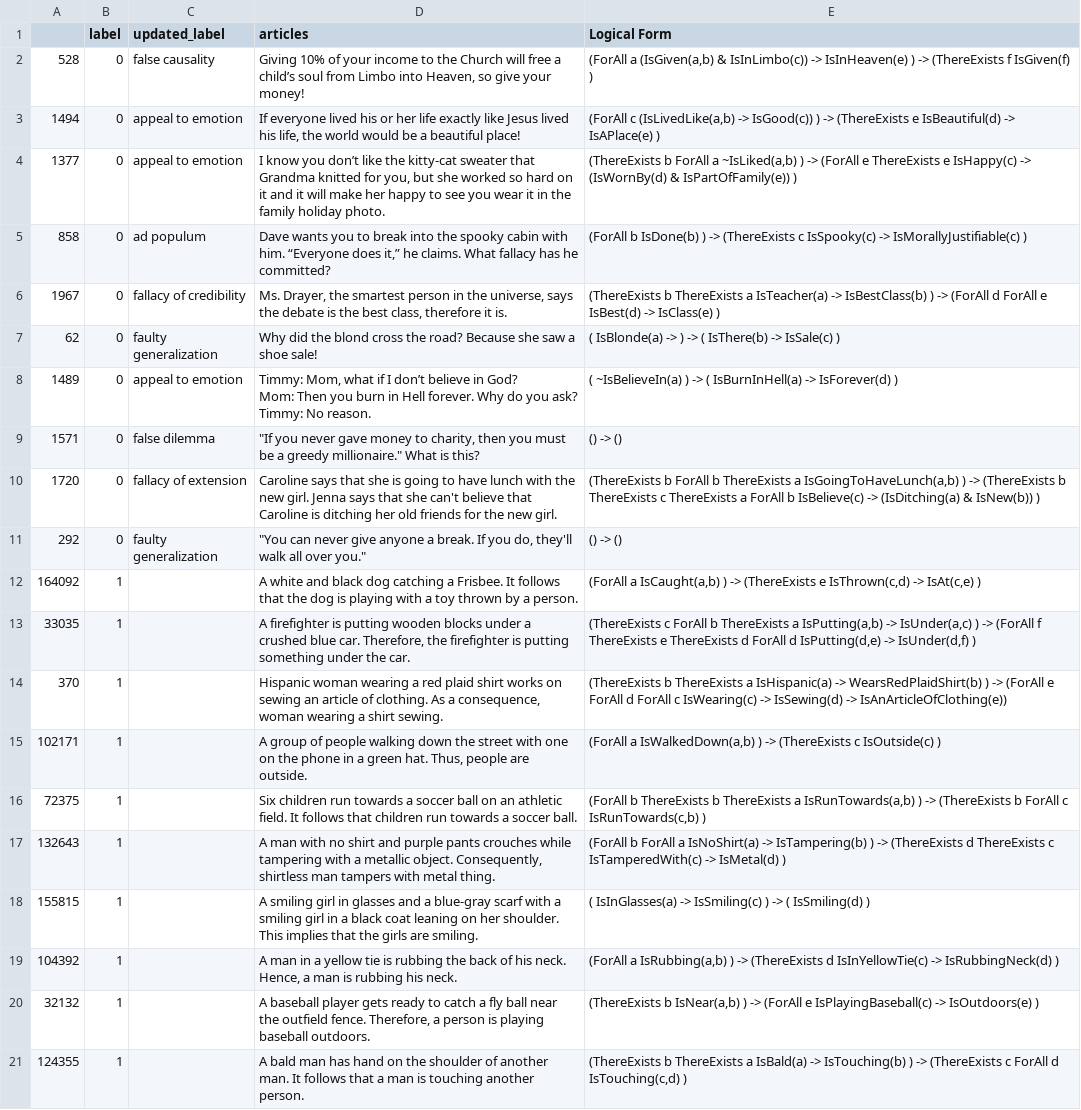
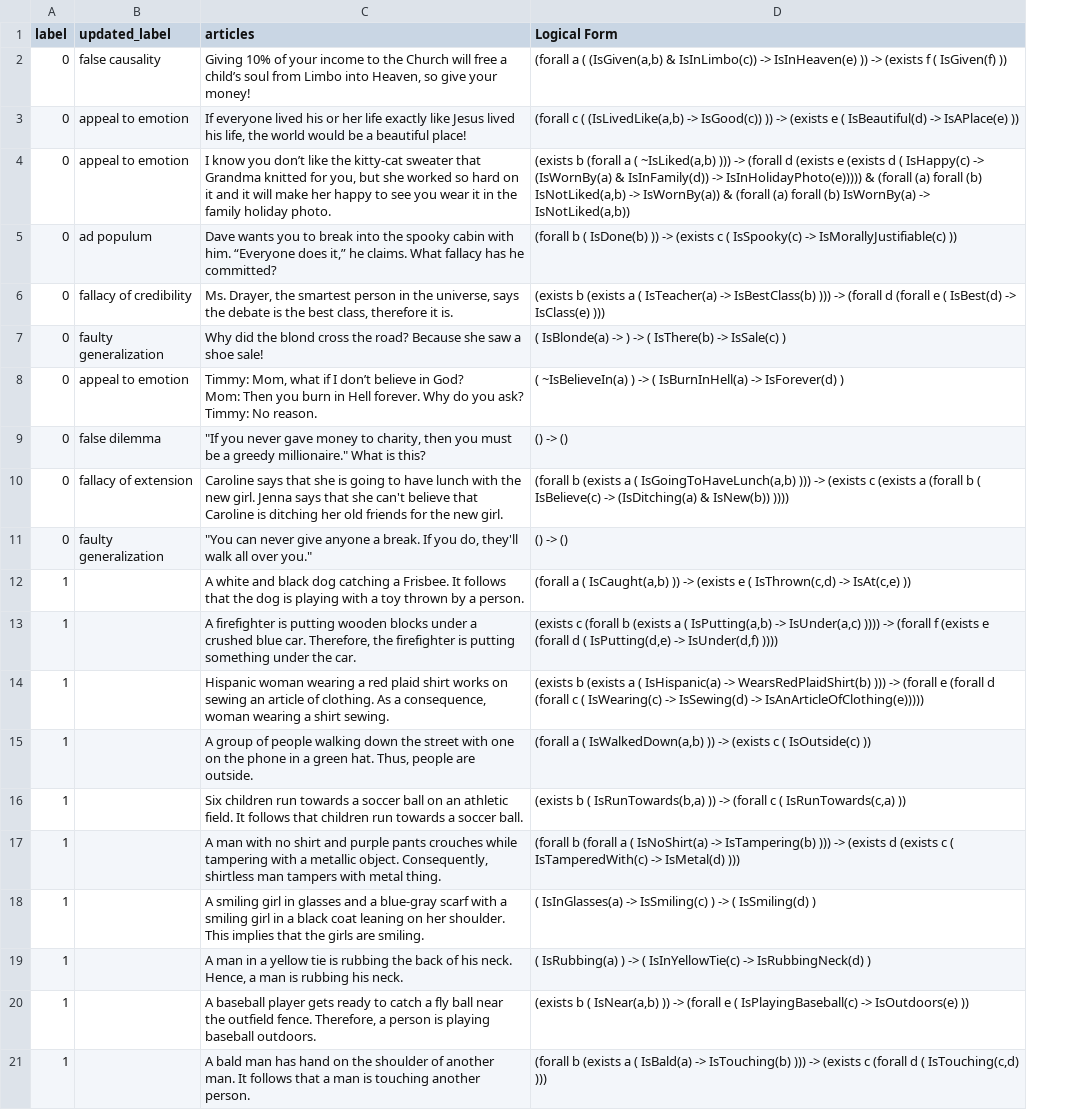
Before and after one commit to lovishchopra/NL2FOL, a CSV file: results/run1.csv, drawn as a sheet; removed rows and columns are numbered as before the commit, all else as after; the diff names each change by its address in the sheet, - before the commit and + after, or states it on an @@ line.

```diff
--- a/results/run1.csv
+++ b/results/run1.csv
-column A, rows 2-21: 528 | 1494 | 1377 | 858 | 1967 | 62 | 1489 | 1571 | 1720 | 292 | 164092 | 33035 | 370 | 102171 | 72375 | 132643 | 155815 | 104392 | 32132 | 124355
-D2 (Logical Form): (ForAll a (IsGiven(a,b) & IsInLimbo(c)) -> IsInHeaven(e) ) -> (ThereExists f IsGiven(f) )
+D2 (Logical Form): (forall a ( (IsGiven(a,b) & IsInLimbo(c)) -> IsInHeaven(e) )) -> (exists f ( IsGiven(f) ))
-D3 (Logical Form): (ForAll c (IsLivedLike(a,b) -> IsGood(c)) ) -> (ThereExists e IsBeautiful(d) -> IsAPlace(e) )
+D3 (Logical Form): (forall c ( (IsLivedLike(a,b) -> IsGood(c)) )) -> (exists e ( IsBeautiful(d) -> IsAPlace(e) ))
-D4 (Logical Form): (ThereExists b ForAll a ~IsLiked(a,b) ) -> (ForAll e ThereExists e IsHappy(c) -> (IsWornBy(d) & IsPartOfFamily(e)) )
+D4 (Logical Form): (exists b (forall a ( ~IsLiked(a,b) ))) -> (forall d (exists e (exists d ( IsHappy(c) -> (IsWornBy(a) & IsInFamily(d)) -> IsInHolidayPhoto(e))))) & (forall (a) forall (b) IsNotLiked(a,b) -> IsWornBy(a)) & (forall (a) forall (b) IsWornBy(a) -> IsNotLiked(a,b))
-D5 (Logical Form): (ForAll b IsDone(b) ) -> (ThereExists c IsSpooky(c) -> IsMorallyJustifiable(c) )
+D5 (Logical Form): (forall b ( IsDone(b) )) -> (exists c ( IsSpooky(c) -> IsMorallyJustifiable(c) ))
-D6 (Logical Form): (ThereExists b ThereExists a IsTeacher(a) -> IsBestClass(b) ) -> (ForAll d ForAll e IsBest(d) -> IsClass(e) )
+D6 (Logical Form): (exists b (exists a ( IsTeacher(a) -> IsBestClass(b) ))) -> (forall d (forall e ( IsBest(d) -> IsClass(e) )))
-D10 (Logical Form): (ThereExists b ForAll b ThereExists a IsGoingToHaveLunch(a,b) ) -> (ThereExists b ThereExists c ThereExists a ForAll b IsBelieve(c) -> (IsDitching(a) & IsNew(b)) )
+D10 (Logical Form): (forall b (exists a ( IsGoingToHaveLunch(a,b) ))) -> (exists c (exists a (forall b ( IsBelieve(c) -> (IsDitching(a) & IsNew(b)) ))))
-D12 (Logical Form): (ForAll a IsCaught(a,b) ) -> (ThereExists e IsThrown(c,d) -> IsAt(c,e) )
+D12 (Logical Form): (forall a ( IsCaught(a,b) )) -> (exists e ( IsThrown(c,d) -> IsAt(c,e) ))
-D13 (Logical Form): (ThereExists c ForAll b ThereExists a IsPutting(a,b) -> IsUnder(a,c) ) -> (ForAll f ThereExists e ThereExists d ForAll d IsPutting(d,e) -> IsUnder(d,f) )
+D13 (Logical Form): (exists c (forall b (exists a ( IsPutting(a,b) -> IsUnder(a,c) )))) -> (forall f (exists e (forall d ( IsPutting(d,e) -> IsUnder(d,f) ))))
-D14 (Logical Form): (ThereExists b ThereExists a IsHispanic(a) -> WearsRedPlaidShirt(b) ) -> (ForAll e ForAll d ForAll c IsWearing(c) -> IsSewing(d) -> IsAnArticleOfClothing(e))
+D14 (Logical Form): (exists b (exists a ( IsHispanic(a) -> WearsRedPlaidShirt(b) ))) -> (forall e (forall d (forall c ( IsWearing(c) -> IsSewing(d) -> IsAnArticleOfClothing(e)))))
-D15 (Logical Form): (ForAll a IsWalkedDown(a,b) ) -> (ThereExists c IsOutside(c) )
+D15 (Logical Form): (forall a ( IsWalkedDown(a,b) )) -> (exists c ( IsOutside(c) ))
-D16 (Logical Form): (ForAll b ThereExists b ThereExists a IsRunTowards(a,b) ) -> (ThereExists b ForAll c IsRunTowards(c,b) )
+D16 (Logical Form): (exists b ( IsRunTowards(b,a) )) -> (forall c ( IsRunTowards(c,a) ))
-D17 (Logical Form): (ForAll b ForAll a IsNoShirt(a) -> IsTampering(b) ) -> (ThereExists d ThereExists c IsTamperedWith(c) -> IsMetal(d) )
+D17 (Logical Form): (forall b (forall a ( IsNoShirt(a) -> IsTampering(b) ))) -> (exists d (exists c ( IsTamperedWith(c) -> IsMetal(d) )))
-D19 (Logical Form): (ForAll a IsRubbing(a,b) ) -> (ThereExists d IsInYellowTie(c) ->…
+D19 (Logical Form): ( IsRubbing(a) ) -> ( IsInYellowTie(c) ->…
-D20 (Logical Form): (ThereExists b IsNear(a,b) ) -> (ForAll e IsPlayingBaseball(c) -> IsOutdoors(e) )
+D20 (Logical Form): (exists b ( IsNear(a,b) )) -> (forall e ( IsPlayingBaseball(c) -> IsOutdoors(e) ))
-D21 (Logical Form): (ThereExists b ThereExists a IsBald(a) -> IsTouching(b) ) -> (ThereExists c ForAll d IsTouching(c,d) )
+D21 (Logical Form): (forall b (exists a ( IsBald(a) -> IsTouching(b) ))) -> (exists c (forall d ( IsTouching(c,d) )))
```
Also changed, not shown: 2 other files.
